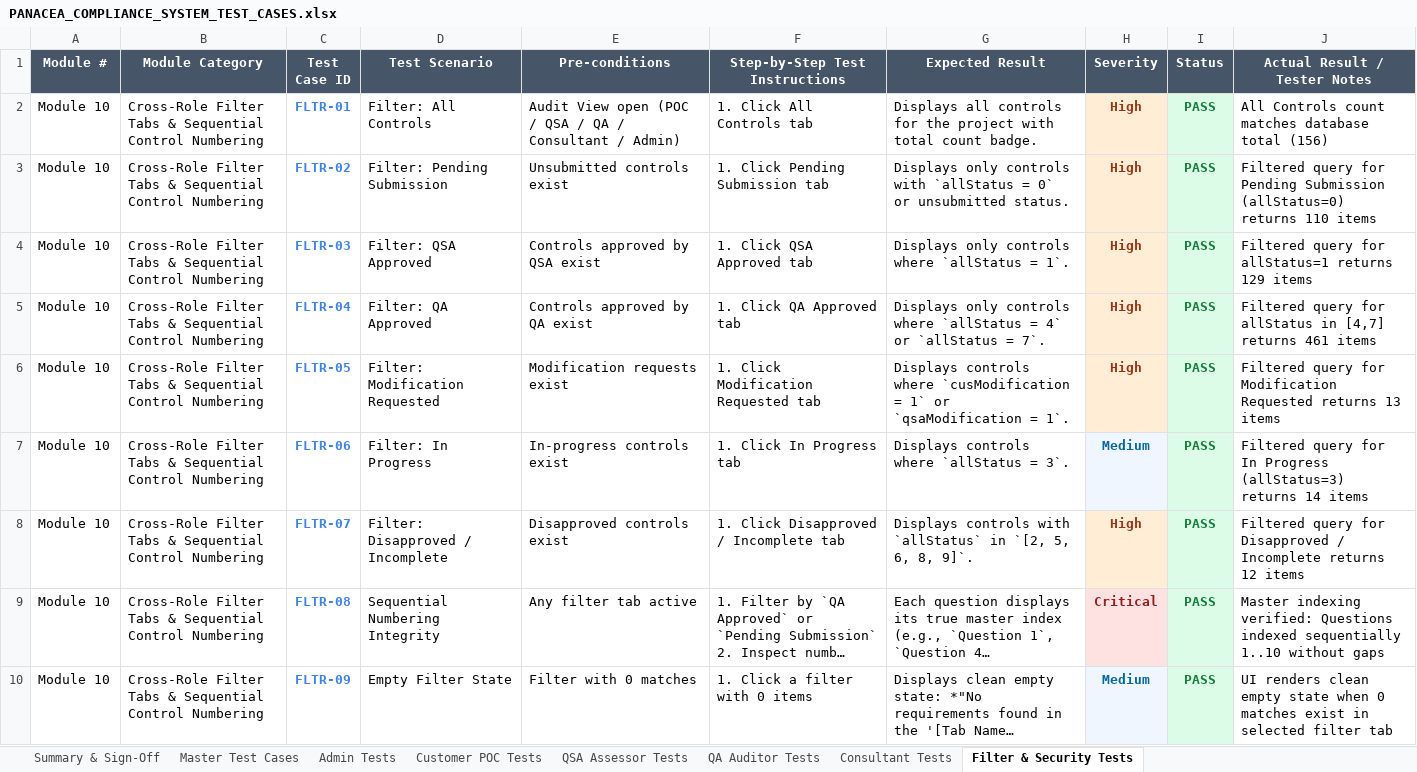
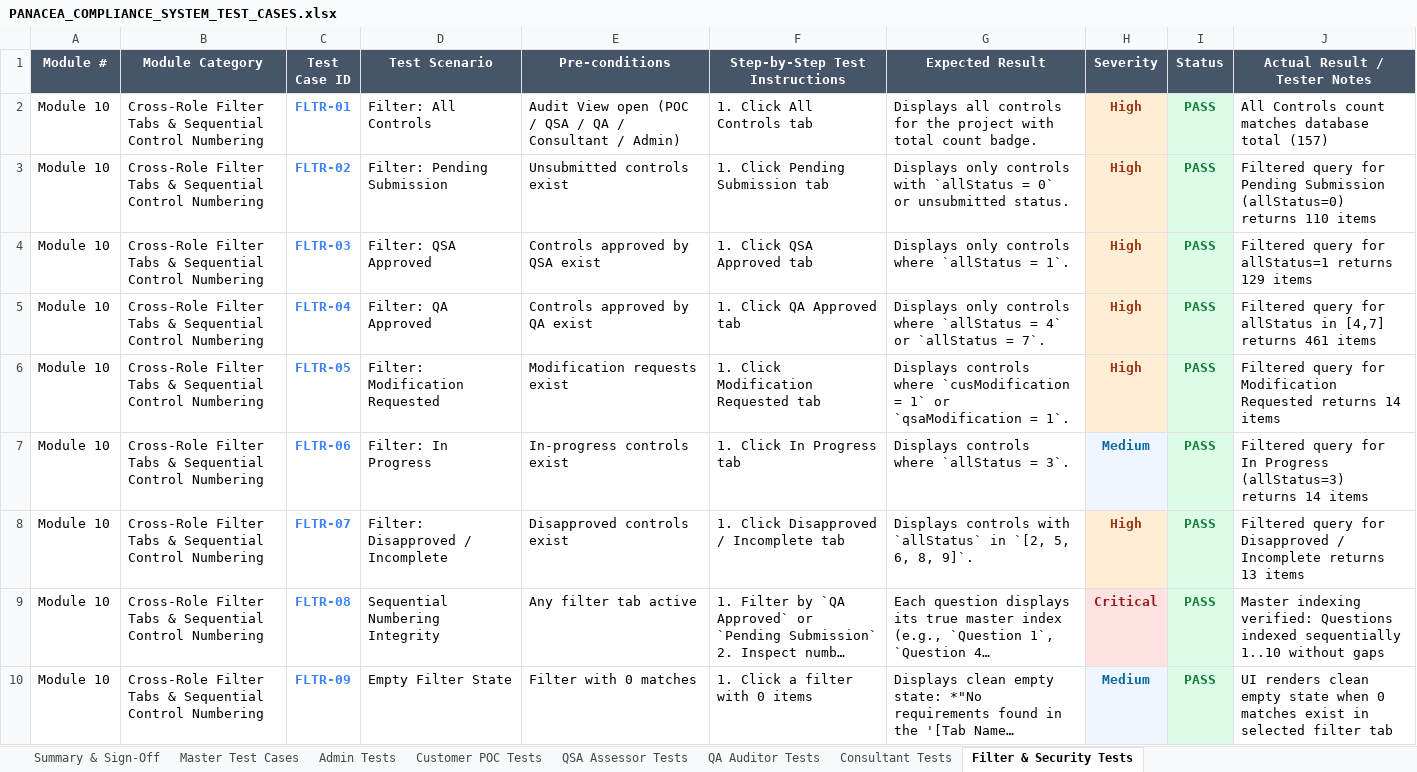
Before and after one commit to radpretation/Mern-Project, an Excel workbook: PANACEA_COMPLIANCE_SYSTEM_TEST_CASES.xlsx, sheet Filter & Security Tests, drawn as a sheet; only a part is shown; long unchanged cells end in …; values as stored, in another font and other column widths than the file's, no borders; the diff names each change by its address in the sheet, - before the commit and + after, or states it on an @@ line.

```diff
--- a/PANACEA_COMPLIANCE_SYSTEM_TEST_CASES.xlsx (sheet Filter & Security Tests)
+++ b/PANACEA_COMPLIANCE_SYSTEM_TEST_CASES.xlsx (sheet Filter & Security Tests)
-J2 (Actual Result / Tester Notes): …database total (156)
+J2 (Actual Result / Tester Notes): …database total (157)
-J6 (Actual Result / Tester Notes): …Requested returns 13 items
+J6 (Actual Result / Tester Notes): …Requested returns 14 items
-J8 (Actual Result / Tester Notes): …Incomplete returns 12 items
+J8 (Actual Result / Tester Notes): …Incomplete returns 13 items
```
Also changed, not shown: sheet Master Test Cases, sheet Admin Tests, sheet Customer POC Tests, sheet QSA Assessor Tests, 9 other files.
